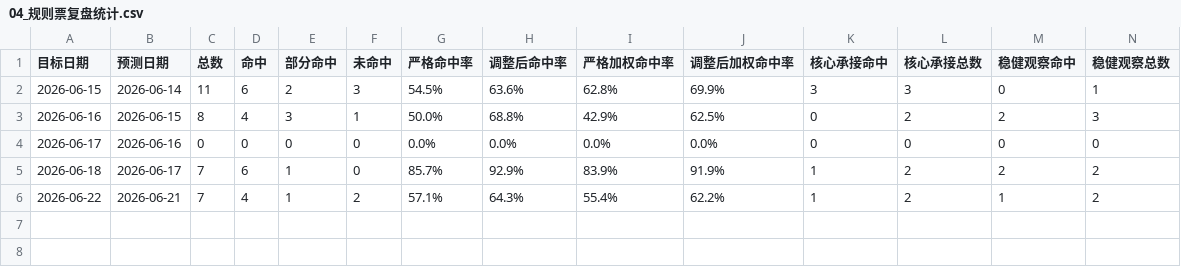
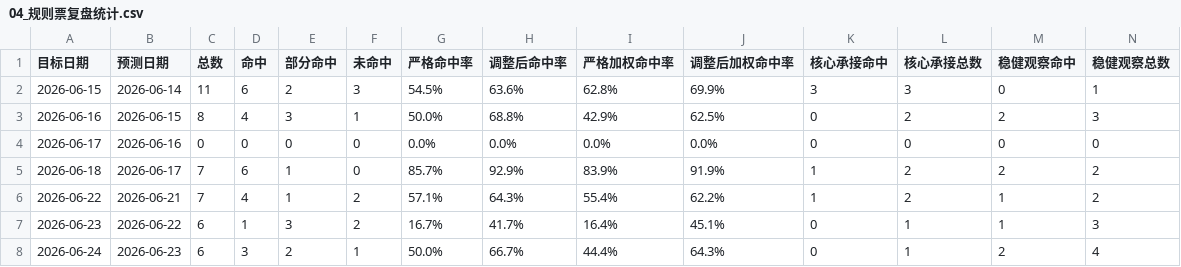
Before and after one commit to yuey4654-ux/stock, a CSV file: 每日交易工作台/04_规则票复盘统计.csv, drawn as a sheet; only a part is shown; rows hold the shown columns only; the diff names each change by its address in the sheet, - before the commit and + after, or states it on an @@ line.

```diff
--- a/每日交易工作台/04_规则票复盘统计.csv
+++ b/每日交易工作台/04_规则票复盘统计.csv
+row 7: 2026-06-23 | 2026-06-22 | 6 | 1 | 3 | 2 | 16.7% | 41.7% | 16.4% | 45.1% | 0 | 1 | 1 | 3
+row 8: 2026-06-24 | 2026-06-23 | 6 | 3 | 2 | 1 | 50.0% | 66.7% | 44.4% | 64.3% | 0 | 1 | 2 | 4
```
Also changed, not shown: prediction_tracking/daily_predictions.csv, prediction_tracking/daily_review_summary.csv, 13 other files.
